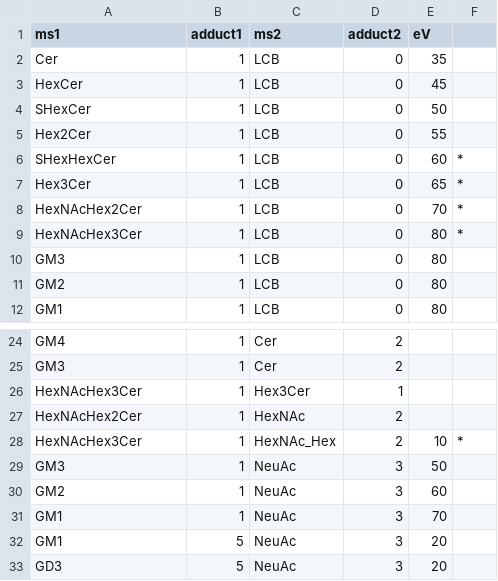
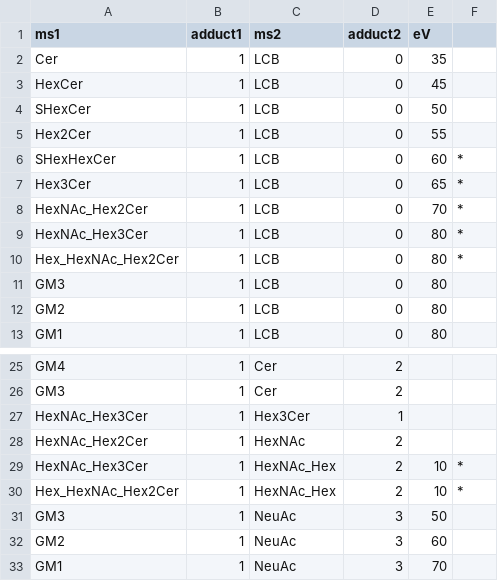
Before and after one commit to yufongpeng/SphingolipidsID.jl, a CSV file: config/CE.csv, drawn as a sheet; only a part is shown, gaps mark what is left out; the shorter side is filled out with more unchanged rows.

```diff
--- a/config/CE.csv
+++ b/config/CE.csv
@@ -7,4 +7,5 @@ ms1,adduct1,ms2,adduct2,eV,
 "Hex3Cer	",1,LCB,0,65,*
-"HexNAcHex2Cer	",1,LCB,0,70,*
-"HexNAcHex3Cer	",1,LCB,0,80,*
+"HexNAc_Hex2Cer	",1,LCB,0,70,*
+"HexNAc_Hex3Cer	",1,LCB,0,80,*
+"Hex_HexNAc_Hex2Cer	",1,LCB,0,80,*
 "GM3	",1,LCB,0,80,
@@ -25,5 +26,6 @@ GM4,1,Cer,2,,
 "GM3	",1,Cer,2,,
-"HexNAcHex3Cer	",1,Hex3Cer,1,,
-"HexNAcHex2Cer	",1,HexNAc,2,,
-"HexNAcHex3Cer	",1,HexNAc_Hex,2,10,*
+"HexNAc_Hex3Cer	",1,Hex3Cer,1,,
+"HexNAc_Hex2Cer	",1,HexNAc,2,,
+"HexNAc_Hex3Cer	",1,HexNAc_Hex,2,10,*
+"Hex_HexNAc_Hex2Cer	",1,HexNAc_Hex,2,10,*
 "GM3	",1,NeuAc,3,50,
```
Also changed, not shown: 14 other files.
